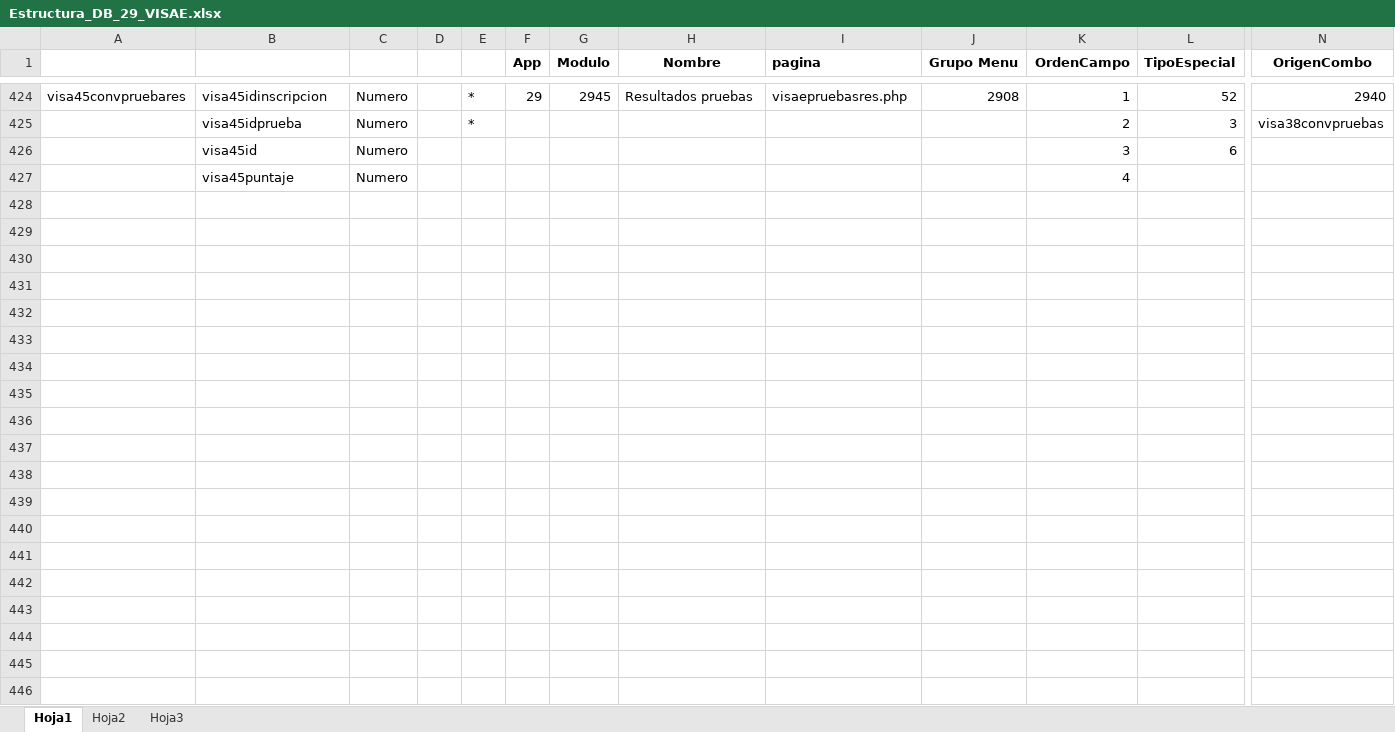
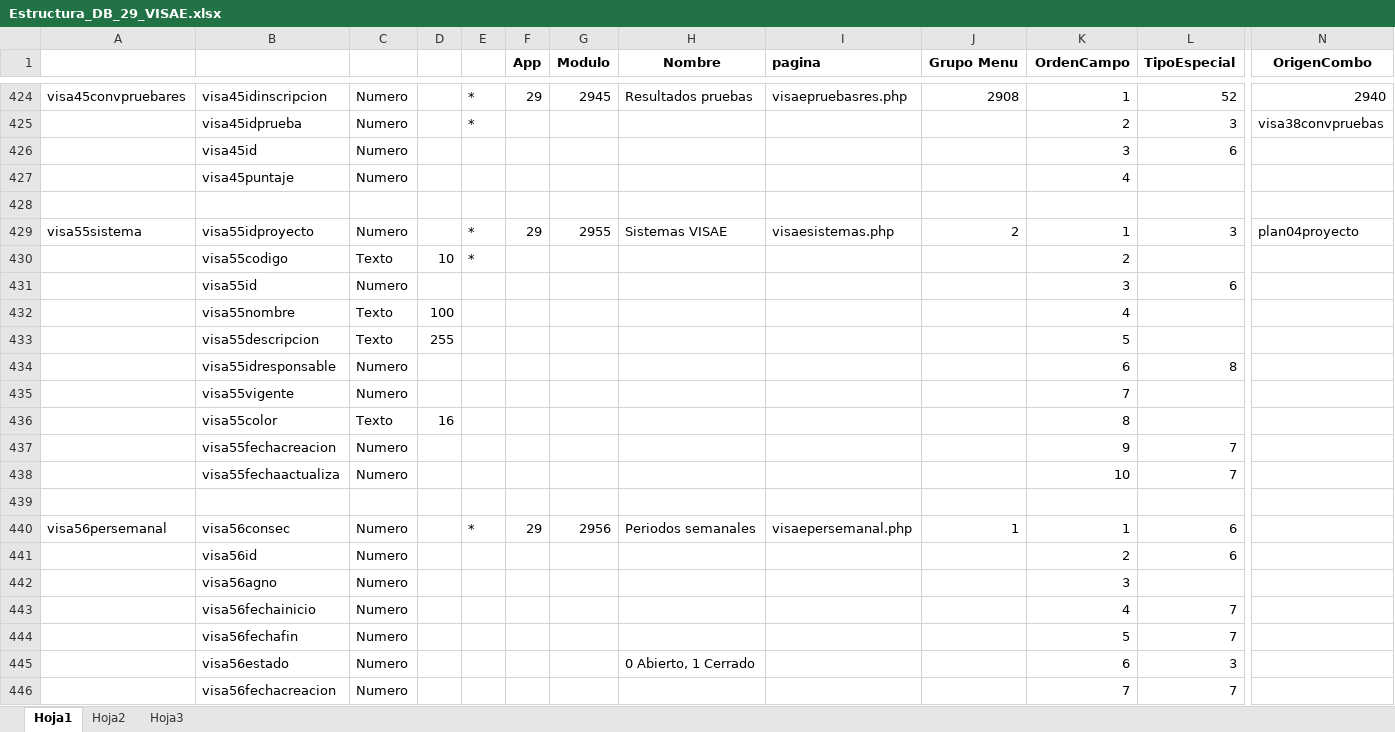
Before and after one commit to VISAE/aurea, an Excel workbook: Documentación/Estructura_DB_29_VISAE.xlsx, sheet Hoja1, drawn as a sheet; only a part is shown, gaps mark what is left out; values as stored, in another font and other column widths than the file's, no borders; rows hold the shown columns only; the diff covers the shown part only; the diff names each change by its address in the sheet, - before the commit and + after, or states it on an @@ line.

```diff
--- a/Documentación/Estructura_DB_29_VISAE.xlsx (sheet Hoja1)
+++ b/Documentación/Estructura_DB_29_VISAE.xlsx (sheet Hoja1)
+row 428: (empty)
+row 429: visa55sistema | visa55idproyecto | Numero |  | * | 29 | 2955 | Sistemas VISAE | visaesistemas.php | 2 | 1 | 3 | plan04proyecto
+row 430:  | visa55codigo | Texto | 10 | * |  |  |  |  |  | 2
+row 431:  | visa55id | Numero |  |  |  |  |  |  |  | 3 | 6
+row 432:  | visa55nombre | Texto | 100 |  |  |  |  |  |  | 4
+row 433:  | visa55descripcion | Texto | 255 |  |  |  |  |  |  | 5
+row 434:  | visa55idresponsable | Numero |  |  |  |  |  |  |  | 6 | 8
+row 435:  | visa55vigente | Numero |  |  |  |  |  |  |  | 7
+row 436:  | visa55color | Texto | 16 |  |  |  |  |  |  | 8
+row 437:  | visa55fechacreacion | Numero |  |  |  |  |  |  |  | 9 | 7
+row 438:  | visa55fechaactualiza | Numero |  |  |  |  |  |  |  | 10 | 7
+row 439: (empty)
+row 440: visa56persemanal | visa56consec | Numero |  | * | 29 | 2956 | Periodos semanales | visaepersemanal.php | 1 | 1 | 6
+row 441:  | visa56id | Numero |  |  |  |  |  |  |  | 2 | 6
+row 442:  | visa56agno | Numero |  |  |  |  |  |  |  | 3
+row 443:  | visa56fechainicio | Numero |  |  |  |  |  |  |  | 4 | 7
+row 444:  | visa56fechafin | Numero |  |  |  |  |  |  |  | 5 | 7
+row 445:  | visa56estado | Numero |  |  |  |  | 0 Abierto, 1 Cerrado |  |  | 6 | 3
+row 446:  | visa56fechacreacion | Numero |  |  |  |  |  |  |  | 7 | 7
```
Also changed, not shown: 81 added rows elsewhere in this sheet, 27 other files.
